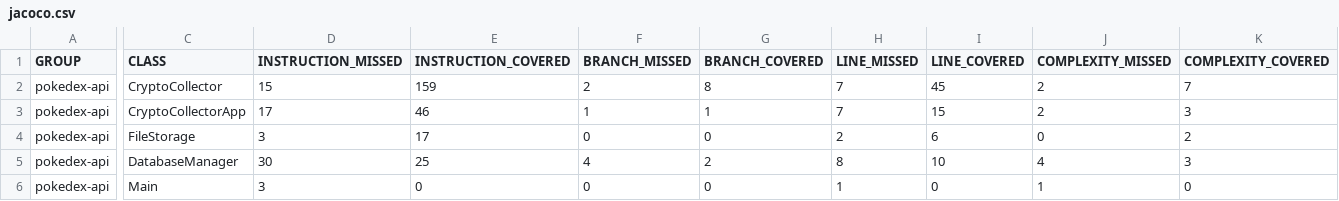
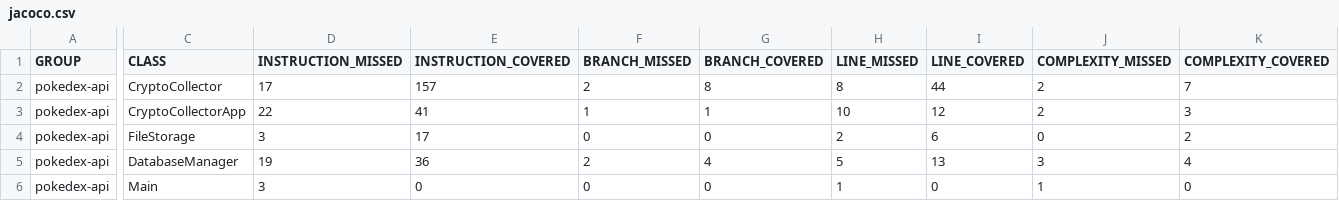
Before and after one commit to akrambourouina/Application-GLA, a CSV file: target/site/jacoco/jacoco.csv, drawn as a sheet; only a part is shown, gaps mark what is left out; the diff names each change by its address in the sheet, - before the commit and + after, or states it on an @@ line.

```diff
--- a/target/site/jacoco/jacoco.csv
+++ b/target/site/jacoco/jacoco.csv
-D2 (INSTRUCTION_MISSED): 15
+D2 (INSTRUCTION_MISSED): 17
-E2 (INSTRUCTION_COVERED): 159
+E2 (INSTRUCTION_COVERED): 157
-H2 (LINE_MISSED): 7
+H2 (LINE_MISSED): 8
-I2 (LINE_COVERED): 45
+I2 (LINE_COVERED): 44
-D3 (INSTRUCTION_MISSED): 17
+D3 (INSTRUCTION_MISSED): 22
-E3 (INSTRUCTION_COVERED): 46
+E3 (INSTRUCTION_COVERED): 41
-H3 (LINE_MISSED): 7
+H3 (LINE_MISSED): 10
-I3 (LINE_COVERED): 15
+I3 (LINE_COVERED): 12
-D5 (INSTRUCTION_MISSED): 30
+D5 (INSTRUCTION_MISSED): 19
-E5 (INSTRUCTION_COVERED): 25
+E5 (INSTRUCTION_COVERED): 36
-F5 (BRANCH_MISSED): 4
+F5 (BRANCH_MISSED): 2
-G5 (BRANCH_COVERED): 2
+G5 (BRANCH_COVERED): 4
-H5 (LINE_MISSED): 8
+H5 (LINE_MISSED): 5
-I5 (LINE_COVERED): 10
+I5 (LINE_COVERED): 13
-J5 (COMPLEXITY_MISSED): 4
+J5 (COMPLEXITY_MISSED): 3
-K5 (COMPLEXITY_COVERED): 3
+K5 (COMPLEXITY_COVERED): 4
```
Also changed, not shown: 26 other files.
